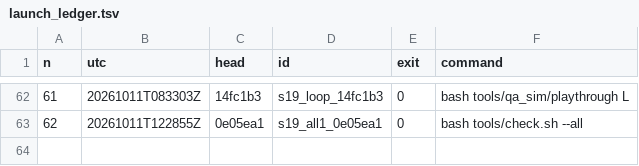
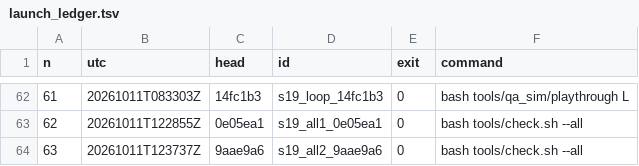
Before and after one commit to maxxxxx55555/igra, a TSV file: docs/artifacts/rc16/launch_ledger.tsv, drawn as a sheet; only a part is shown, gaps mark what is left out.

```diff
--- a/docs/artifacts/rc16/launch_ledger.tsv
+++ b/docs/artifacts/rc16/launch_ledger.tsv
@@ -63 +63,2 @@ n	utc	head	id	exit	command
 62	20261011T122855Z	0e05ea1	s19_all1_0e05ea1	0	bash tools/check.sh --all
+63	20261011T123737Z	9aae9a6	s19_all2_9aae9a6	0	bash tools/check.sh --all
```
Also changed, not shown: 3 other files.
